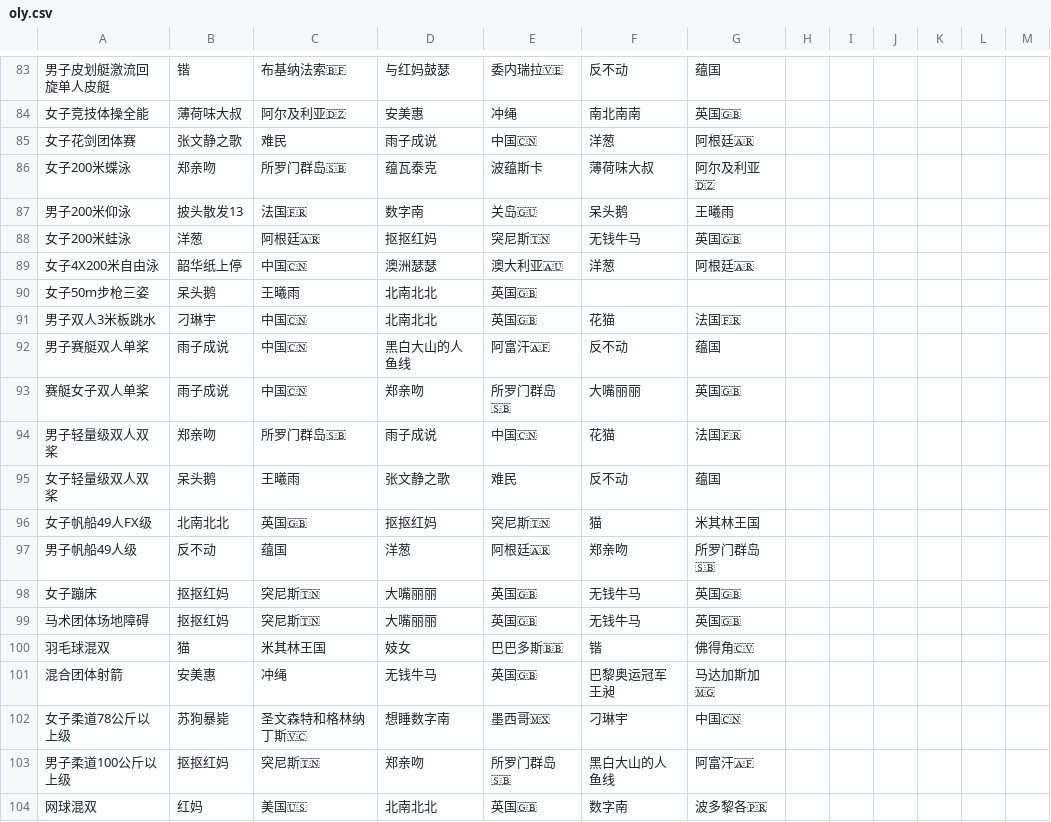
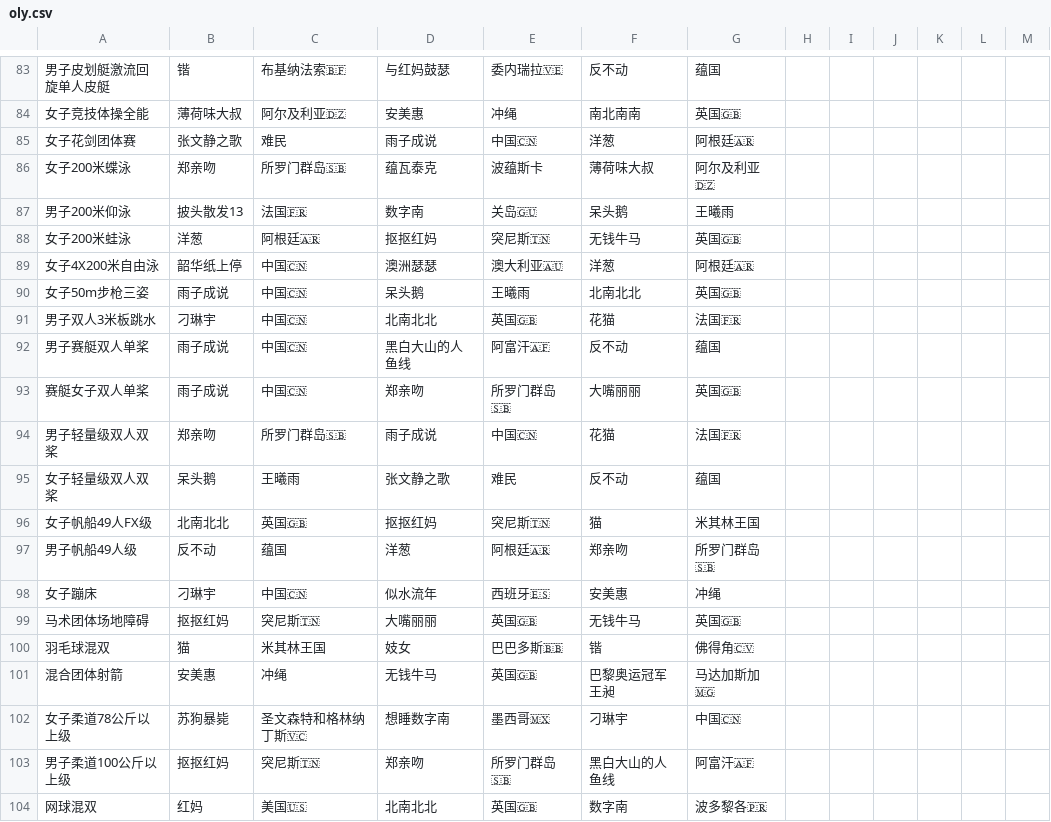
Before and after one commit to KingAgain/SOlympic, a CSV file: public/oly.csv, drawn as a sheet; only a part is shown, gaps mark what is left out; the diff names each change by its address in the sheet, - before the commit and + after, or states it on an @@ line.

Commit message:
Update oly.csv

```diff
--- a/public/oly.csv
+++ b/public/oly.csv
-B90: 呆头鹅
+B90: 雨子成说
-C90: 王曦雨
+C90: 中国🇨🇳
-D90: 北南北北
+D90: 呆头鹅
-E90: 英国🇬🇧
+E90: 王曦雨
-F90: (empty)
+F90: 北南北北
-G90: (empty)
+G90: 英国🇬🇧
-B98: 抠抠红妈
+B98: 刁琳宇
-C98: 突尼斯🇹🇳
+C98: 中国🇨🇳
-D98: 大嘴丽丽
+D98: 似水流年
-E98: 英国🇬🇧
+E98: 西班牙🇪🇸
-F98: 无钱牛马
+F98: 安美惠
-G98: 英国🇬🇧
+G98: 冲绳
```
